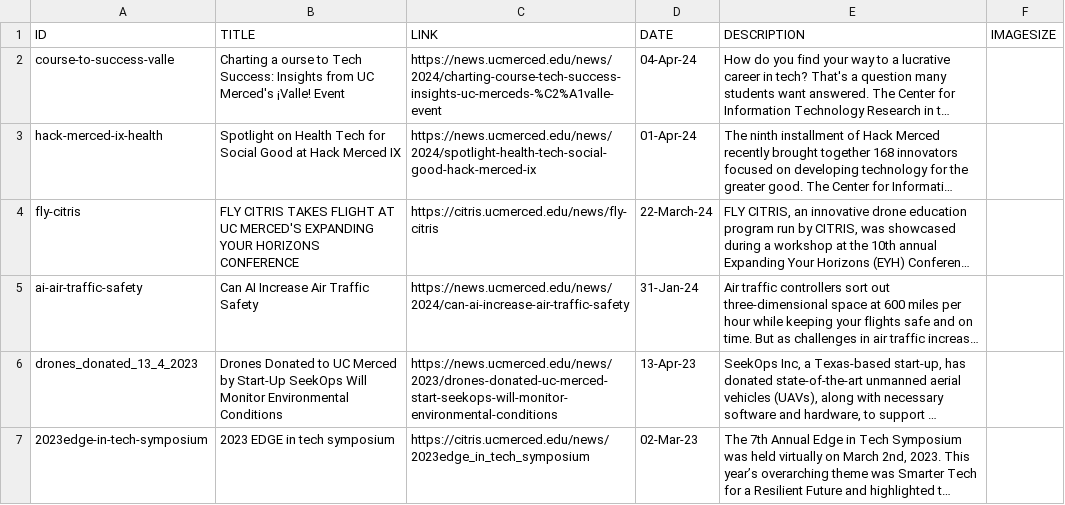
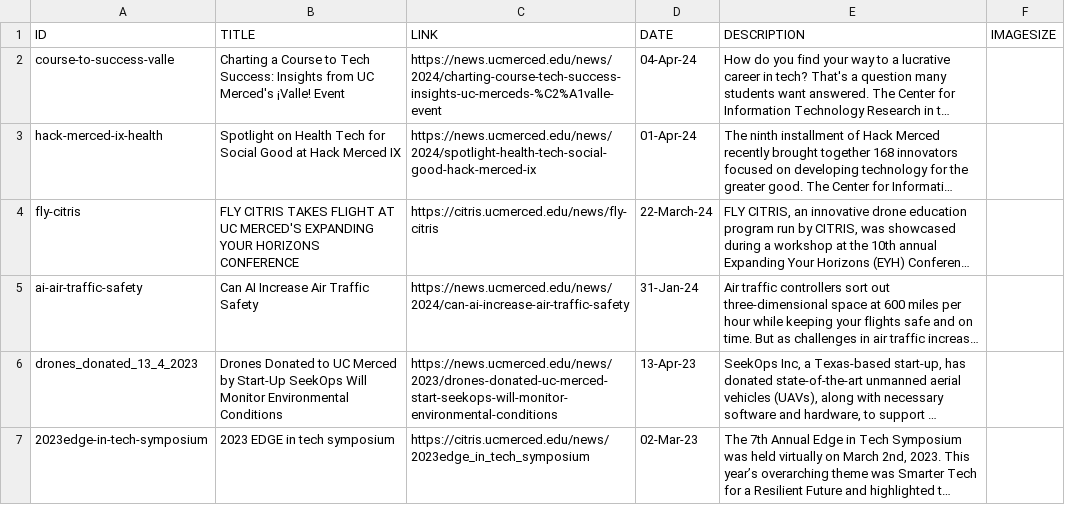
Before and after one commit to citris-ucmerced/citris, a CSV file: news.csv, drawn as a sheet; only a part is shown; long unchanged cells end in …; the diff names each change by its address in the sheet, - before the commit and + after, or states it on an @@ line.

```diff
--- a/news.csv
+++ b/news.csv
-B2 (TITLE): Charting a ourse to Tech…
+B2 (TITLE): Charting a Course to Tech…
```
Also changed, not shown: 3 other files.
